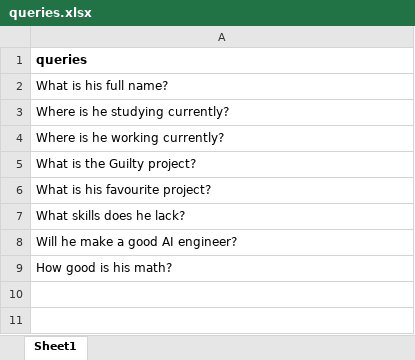
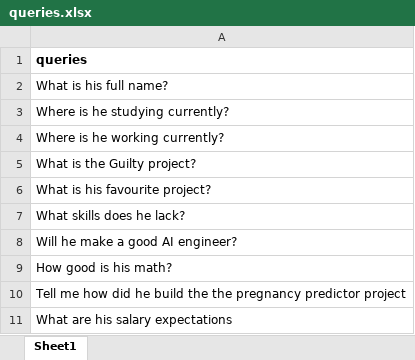
Before and after one commit to cod-ux/im_rag, an Excel workbook: eval_utils/queries.xlsx, sheet Sheet1, drawn as a sheet; values as stored, in another font and other column widths than the file's, no borders; the diff names each change by its address in the sheet, - before the commit and + after, or states it on an @@ line.

```diff
--- a/eval_utils/queries.xlsx (sheet Sheet1)
+++ b/eval_utils/queries.xlsx (sheet Sheet1)
+row 10: Tell me how did he build the the pregnancy predictor project
+row 11: What are his salary expectations
```
Also changed, not shown: eval_utils/corpus.xlsx, evals/combined_evals.xlsx, 8 other files.
